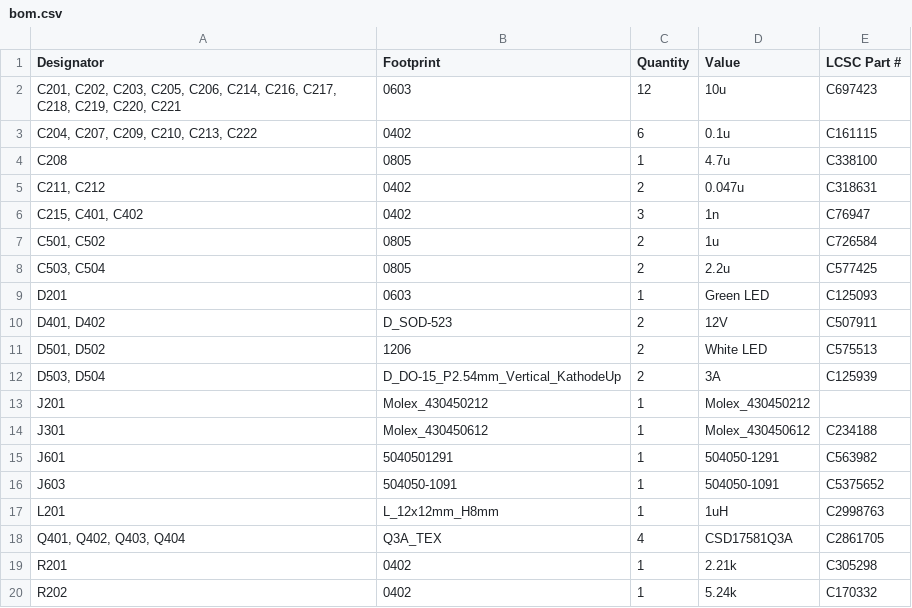
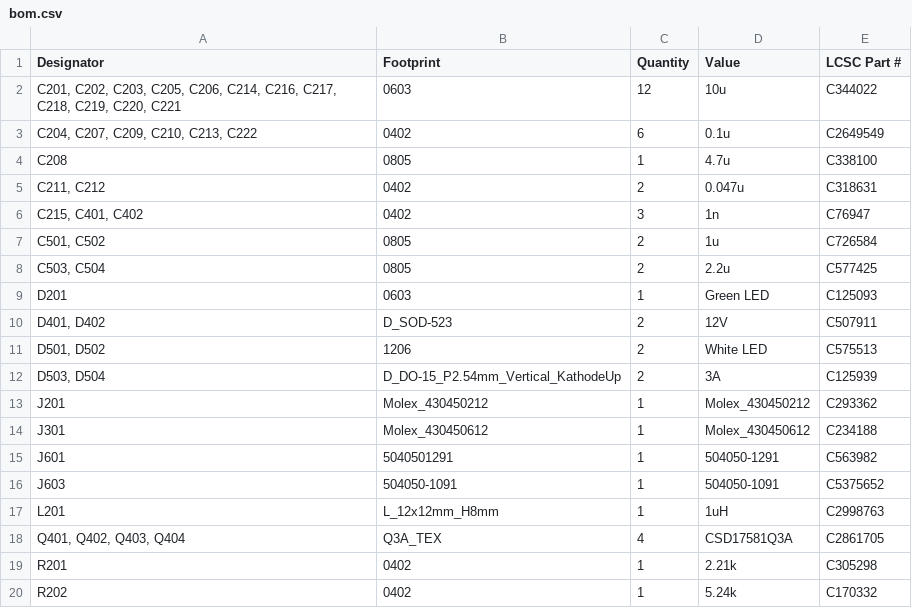
Before and after one commit to stellarcorp/tvsc, a CSV file: electrical/pcb_design/power_board/production/bom.csv, drawn as a sheet; only a part is shown.

Commit message:
Fixed part numbers for some parts, including decoupling capacitors and Molex connector for solar panels

```diff
--- a/electrical/pcb_design/power_board/production/bom.csv
+++ b/electrical/pcb_design/power_board/production/bom.csv
@@ -1,4 +1,4 @@
 Designator,Footprint,Quantity,Value,LCSC Part #
-"C201, C202, C203, C205, C206, C214, C216, C217, C218, C219, C220, C221",0603,12,10u,C697423
-"C204, C207, C209, C210, C213, C222",0402,6,0.1u,C161115
+"C201, C202, C203, C205, C206, C214, C216, C217, C218, C219, C220, C221",0603,12,10u,C344022
+"C204, C207, C209, C210, C213, C222",0402,6,0.1u,C2649549
 C208,0805,1,4.7u,C338100
@@ -12,3 +12,3 @@ D201,0603,1,Green LED,C125093
 "D503, D504",D_DO-15_P2.54mm_Vertical_KathodeUp,2,3A,C125939
-J201,Molex_430450212,1,Molex_430450212,
+J201,Molex_430450212,1,Molex_430450212,C293362
 J301,Molex_430450612,1,Molex_430450612,C234188
```
Also changed, not shown: 1 other file.
